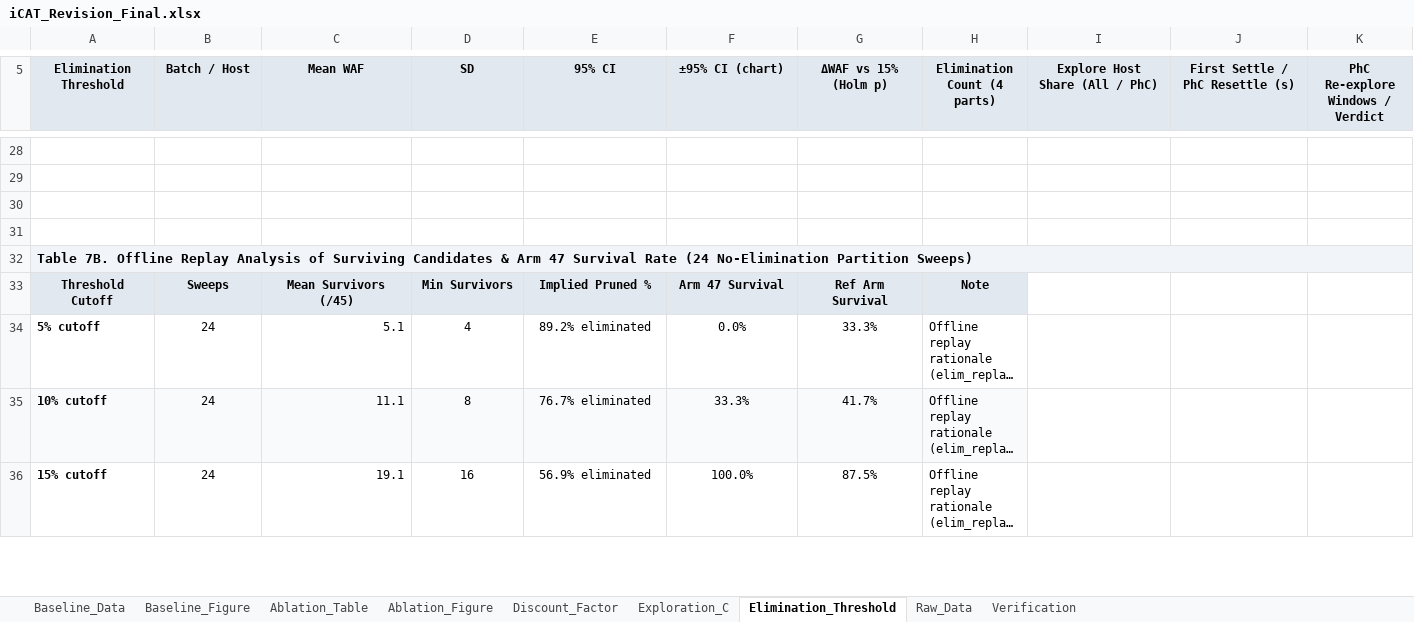
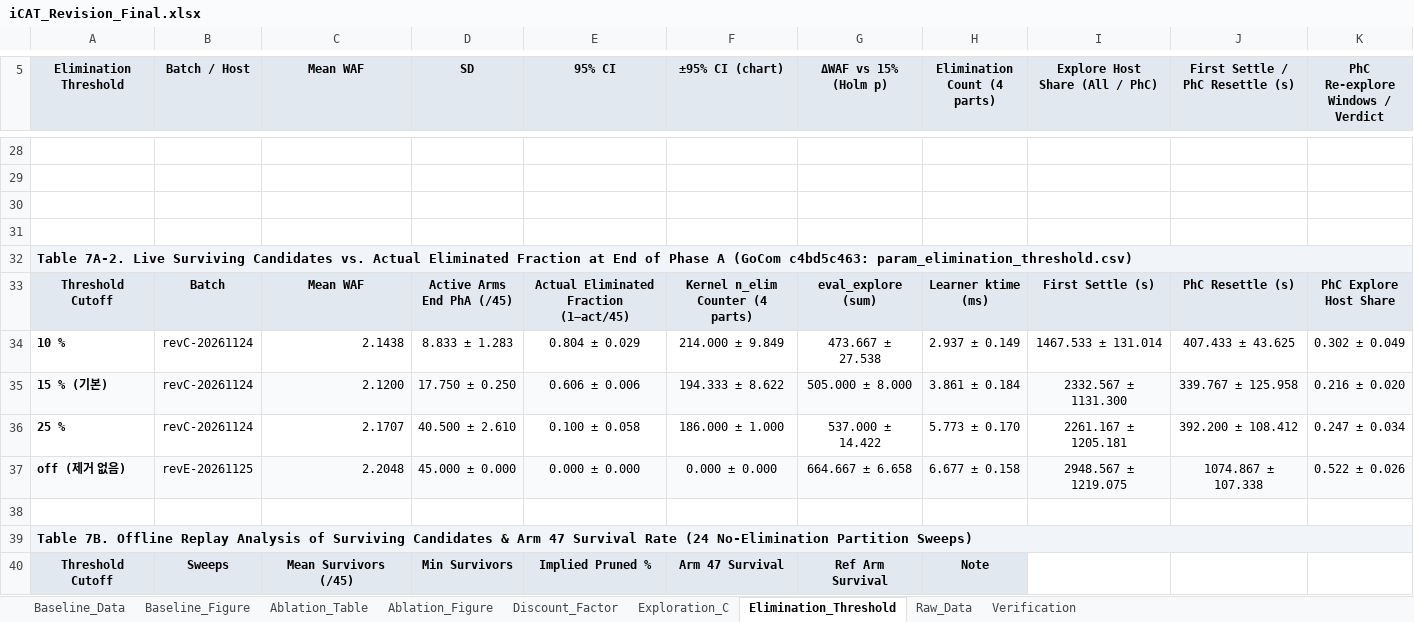
Before and after one commit to oyeong011/iCAT-experiments, an Excel workbook: report/final-revision/iCAT_Revision_Final.xlsx, sheet Elimination_Threshold, drawn as a sheet; only a part is shown, gaps mark what is left out; the shorter side is filled out with more unchanged rows; long unchanged cells end in …; values as stored, in another font and other column widths than the file's, no borders; charts and pictures not drawn; ↵ is a line break in a cell; the diff names each change by its address in the sheet, - before the commit and + after, or states it on an @@ line.

Commit message:
Sync iCAT_Revision_Final.xlsx with SeungCom ed5ae14fb (7/7 objdump rebuild) and GoCom c4bd5c463 (388 checks + live Phase-A survivor/eliminated ratio)

```diff
--- a/report/final-revision/iCAT_Revision_Final.xlsx (sheet Elimination_Threshold)
+++ b/report/final-revision/iCAT_Revision_Final.xlsx (sheet Elimination_Threshold)
+row 32: Table 7A-2. Live Surviving Candidates vs. Actual Eliminated Fraction at End of Phase A (GoCom c4bd5c463: param_elimination_threshold.csv)
+row 33: Threshold Cutoff | Batch | Mean WAF | Active Arms ↵ End PhA (/45) | Actual Eliminated ↵ Fraction (1−act/45) | Kernel n_elim ↵ Counter (4 parts) | eval_explore ↵ (sum) | Learner ktime ↵ (ms) | First Settle (s) | PhC Resettle (s) | PhC Explore ↵ Host Share
+row 34: 10 % | revC-20261124 | 2.1438 | 8.833 ± 1.283 | 0.804 ± 0.029 | 214.000 ± 9.849 | 473.667 ± 27.538 | 2.937 ± 0.149 | 1467.533 ± 131.014 | 407.433 ± 43.625 | 0.302 ± 0.049
+row 35: 15 % (기본) | revC-20261124 | 2.1200 | 17.750 ± 0.250 | 0.606 ± 0.006 | 194.333 ± 8.622 | 505.000 ± 8.000 | 3.861 ± 0.184 | 2332.567 ± 1131.300 | 339.767 ± 125.958 | 0.216 ± 0.020
+row 36: 25 % | revC-20261124 | 2.1707 | 40.500 ± 2.610 | 0.100 ± 0.058 | 186.000 ± 1.000 | 537.000 ± 14.422 | 5.773 ± 0.170 | 2261.167 ± 1205.181 | 392.200 ± 108.412 | 0.247 ± 0.034
+row 37: off (제거 없음) | revE-20261125 | 2.2048 | 45.000 ± 0.000 | 0.000 ± 0.000 | 0.000 ± 0.000 | 664.667 ± 6.658 | 6.677 ± 0.158 | 2948.567 ± 1219.075 | 1074.867 ± 107.338 | 0.522 ± 0.026
+row 38: (empty)
```
Also changed, not shown: sheet Verification, charts or pictures.
